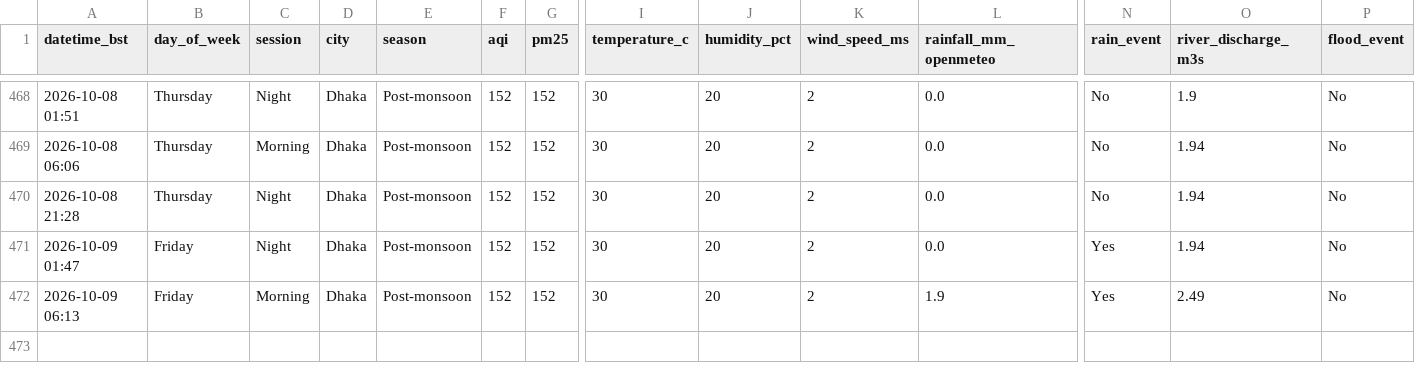
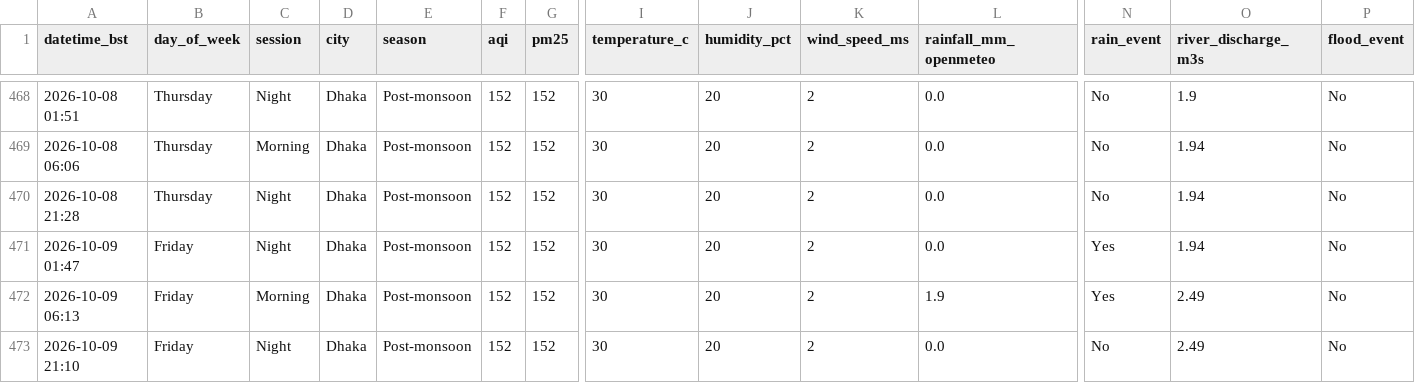
Before and after one commit to tahira489/dhaka-aqi-and-floods, a CSV file: dhaka_air_quality.csv, drawn as a sheet; only a part is shown, gaps mark what is left out; rows hold the shown columns only; the diff names each change by its address in the sheet, - before the commit and + after, or states it on an @@ line.

```diff
--- a/dhaka_air_quality.csv
+++ b/dhaka_air_quality.csv
+row 473: 2026-10-09 21:10 | Friday | Night | Dhaka | Post-monsoon | 152 | 152 | 30 | 20 | 2 | 0.0 | No | 2.49 | No
```
